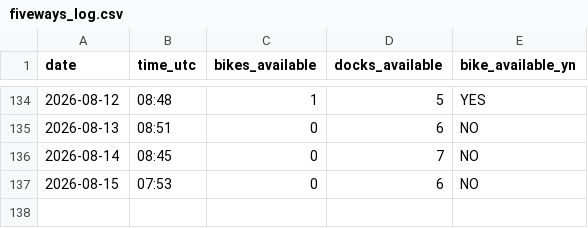
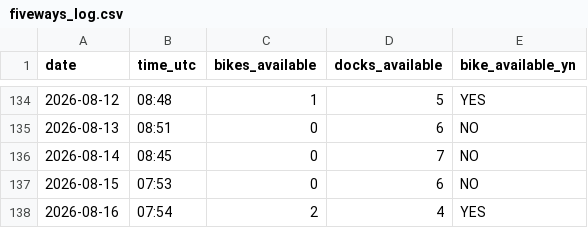
Before and after one commit to luckycybil/fiveways-bike-monitor, a CSV file: fiveways_log.csv, drawn as a sheet; only a part is shown, gaps mark what is left out; the diff names each change by its address in the sheet, - before the commit and + after, or states it on an @@ line.

Commit message:
Log: 2026-08-16 07:54 UTC

```diff
--- a/fiveways_log.csv
+++ b/fiveways_log.csv
+row 138: 2026-08-16 | 07:54 | 2 | 4 | YES
```
